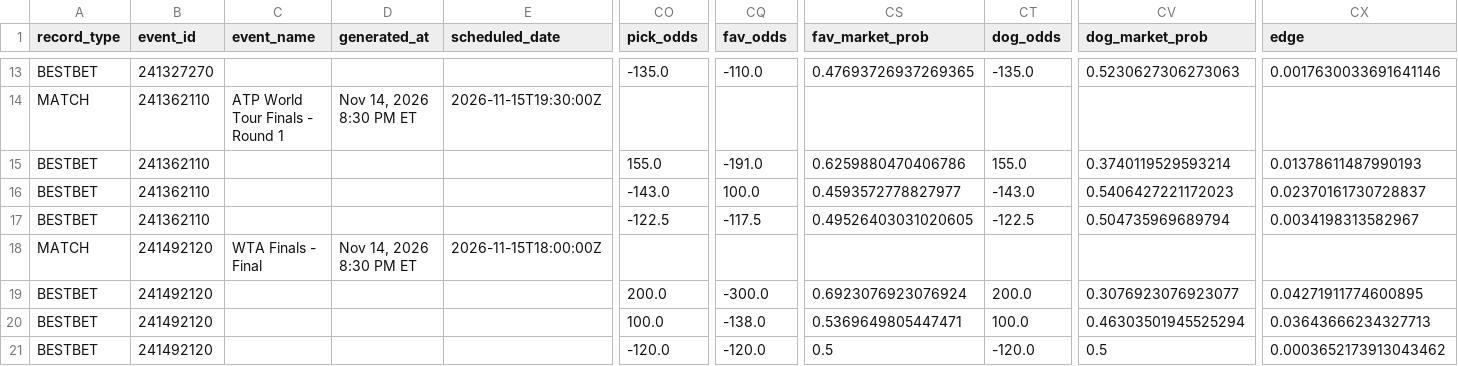
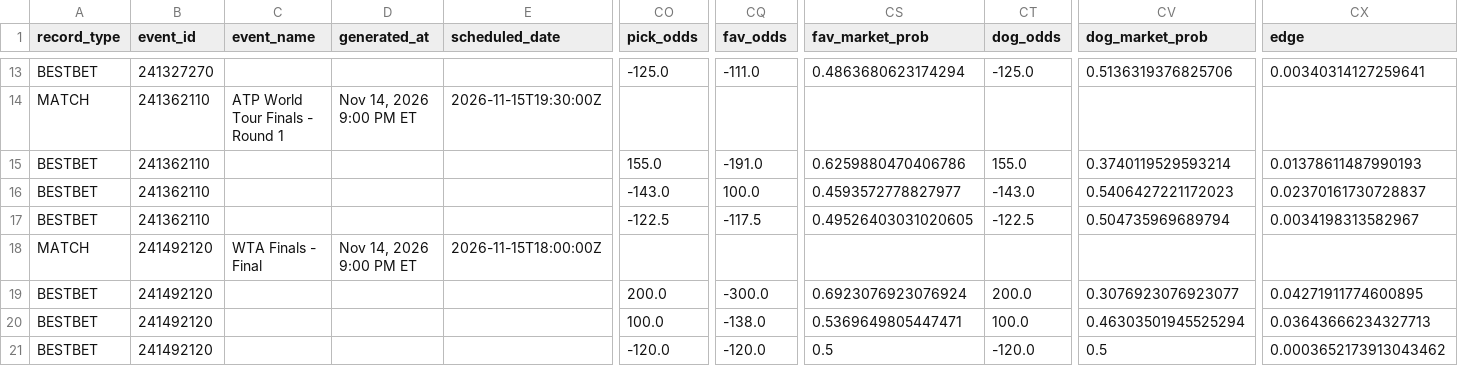
Before and after one commit to chrisgimino/tennismodel, a CSV file: slate_widget.csv, drawn as a sheet; only a part is shown, gaps mark what is left out; the diff covers the shown part only; the diff names each change by its address in the sheet, - before the commit and + after, or states it on an @@ line.

```diff
--- a/slate_widget.csv
+++ b/slate_widget.csv
-CO13 (pick_odds): -135.0
+CO13 (pick_odds): -125.0
-CQ13 (fav_odds): -110.0
+CQ13 (fav_odds): -111.0
-CS13 (fav_market_prob): 0.47693726937269365
+CS13 (fav_market_prob): 0.4863680623174294
-CT13 (dog_odds): -135.0
+CT13 (dog_odds): -125.0
-CV13 (dog_market_prob): 0.5230627306273063
+CV13 (dog_market_prob): 0.5136319376825706
-CX13 (edge): 0.0017630033691641146
+CX13 (edge): 0.00340314127259641
-D14 (generated_at): Nov 14, 2026 8:30 PM ET
+D14 (generated_at): Nov 14, 2026 9:00 PM ET
-D18 (generated_at): Nov 14, 2026 8:30 PM ET
+D18 (generated_at): Nov 14, 2026 9:00 PM ET
```
Also changed, not shown: 29 edited cells elsewhere in this file.
